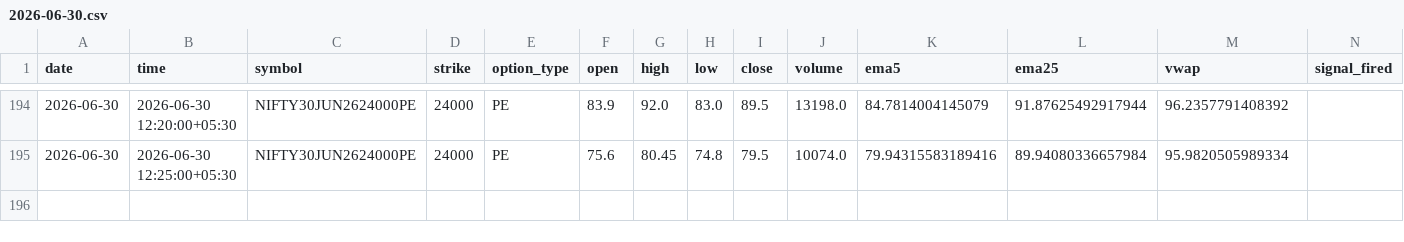
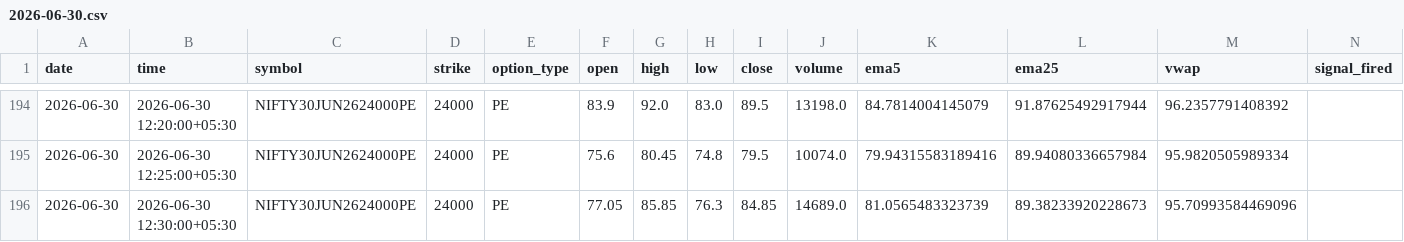
Before and after one commit to pagipari-hub/nifty-signal-generator, a CSV file: candle_history/2026-06-30.csv, drawn as a sheet; only a part is shown, gaps mark what is left out; the diff names each change by its address in the sheet, - before the commit and + after, or states it on an @@ line.

```diff
--- a/candle_history/2026-06-30.csv
+++ b/candle_history/2026-06-30.csv
+row 196: 2026-06-30 | 2026-06-30 12:30:00+05:30 | NIFTY30JUN2624000PE | 24000 | PE | 77.05 | 85.85 | 76.3 | 84.85 | 14689.0 | 81.0565483323739 | 89.38233920228673 | 95.70993584469096
```
Also changed, not shown: 1 other file.
